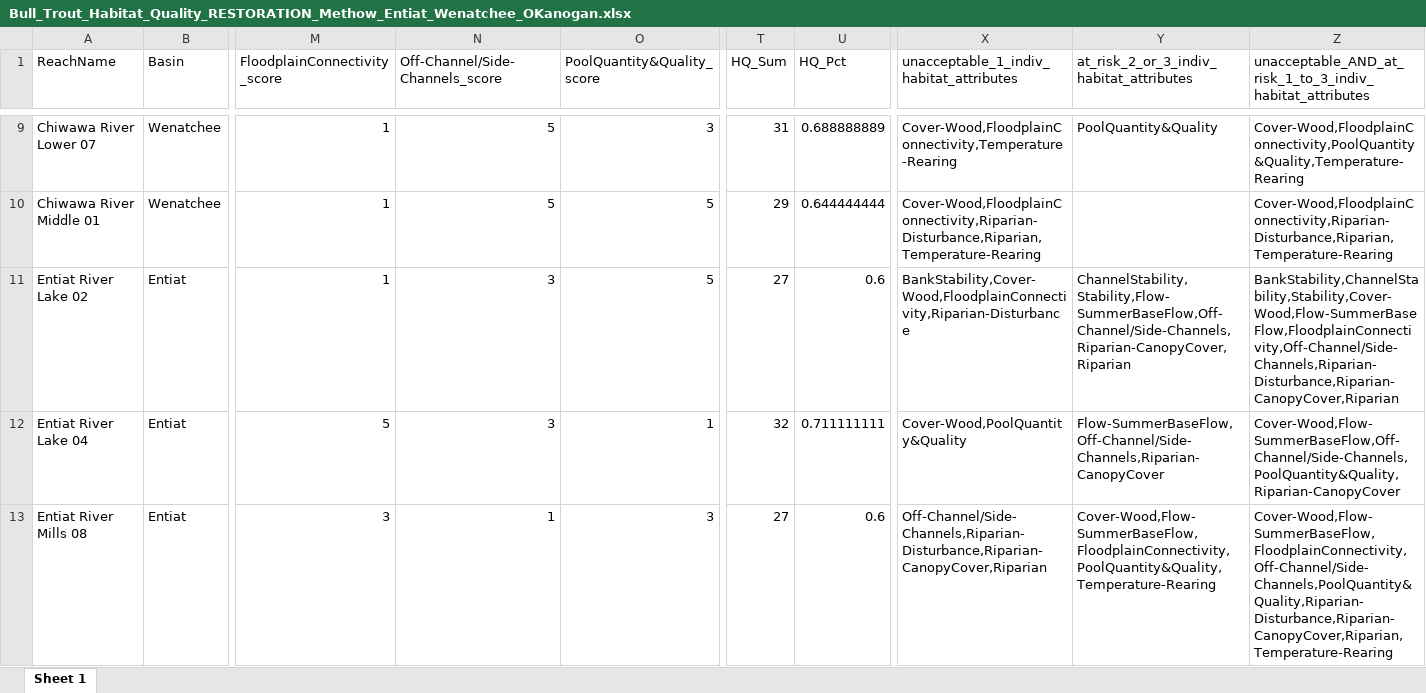
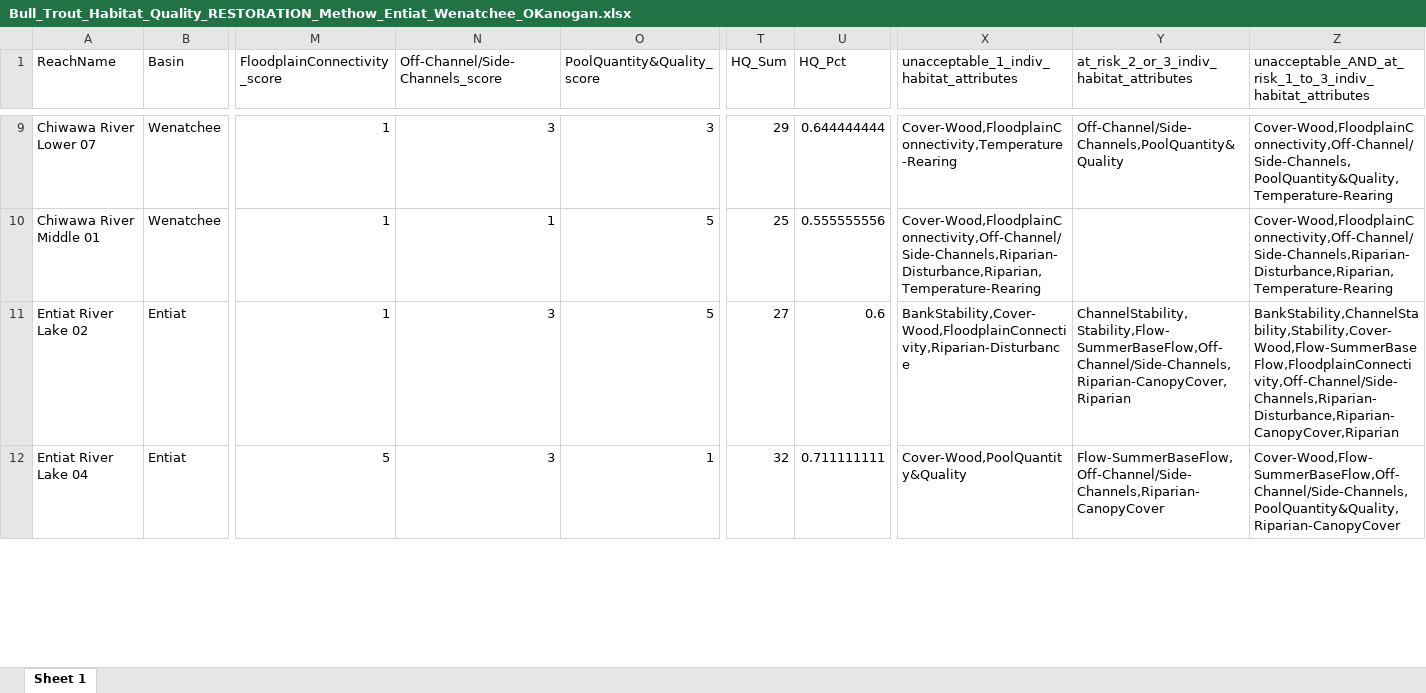
Before and after one commit to Upper-Columbia-Salmon-Recovery-Board/Prioritization_Step2_Data_R_Project, an Excel workbook: Output/Bull_Trout_Habitat_Quality_RESTORATION_Methow_Entiat_Wenatchee_OKanogan.xlsx, sheet Sheet 1, drawn as a sheet; only a part is shown, gaps mark what is left out; values as stored, in another font and other column widths than the file's, no borders; removed rows and columns are numbered as before the commit, all else as after; rows hold the shown columns only; the diff covers the shown part only; the diff names each change by its address in the sheet, - before the commit and + after, or states it on an @@ line.

```diff
--- a/Output/Bull_Trout_Habitat_Quality_RESTORATION_Methow_Entiat_Wenatchee_OKanogan.xlsx (sheet Sheet 1)
+++ b/Output/Bull_Trout_Habitat_Quality_RESTORATION_Methow_Entiat_Wenatchee_OKanogan.xlsx (sheet Sheet 1)
-N9 (Off-Channel/Side-Channels_score): 5
+N9 (Off-Channel/Side-Channels_score): 3
-T9 (HQ_Sum): 31
+T9 (HQ_Sum): 29
-U9 (HQ_Pct): 0.688888889
+U9 (HQ_Pct): 0.644444444
-Y9: PoolQuantity&Quality
+Y9: Off-Channel/Side-Channels,PoolQuantity&Quality
-Z9: Cover-Wood,FloodplainConnectivity,PoolQuantity&Quality,Temperature-Rearing
+Z9: Cover-Wood,FloodplainConnectivity,Off-Channel/Side-Channels,PoolQuantity&Quality,Temperature-Rearing
-N10 (Off-Channel/Side-Channels_score): 5
+N10 (Off-Channel/Side-Channels_score): 1
-T10 (HQ_Sum): 29
+T10 (HQ_Sum): 25
-U10 (HQ_Pct): 0.644444444
+U10 (HQ_Pct): 0.555555556
-X10: Cover-Wood,FloodplainConnectivity,Riparian-Disturbance,Riparian,Temperature-Rearing
+X10: Cover-Wood,FloodplainConnectivity,Off-Channel/Side-Channels,Riparian-Disturbance,Riparian,Temperature-Rearing
-Z10: Cover-Wood,FloodplainConnectivity,Riparian-Disturbance,Riparian,Temperature-Rearing
+Z10: Cover-Wood,FloodplainConnectivity,Off-Channel/Side-Channels,Riparian-Disturbance,Riparian,Temperature-Rearing
-row 13: Entiat River Mills 08 | Entiat | 3 | 1 | 3 | 27 | 0.6 | Off-Channel/Side-Channels,Riparian-Disturbance,Riparian-CanopyCover,Riparian | Cover-Wood,Flow-SummerBaseFlow,FloodplainConnectivity,PoolQuantity&Quality,Temperature-Rearing | Cover-Wood,Flow-SummerBaseFlow,FloodplainConnectivity,Off-Channel/Side-Channels,PoolQuantity&Quality,Riparian-Disturbance,Riparian-CanopyCover,Riparian,Temperature-Rearing
```
Also changed, not shown: 1 added row, 4 removed rows and 35 edited cells elsewhere in this sheet, Output/Protection_Prioritization_Output_for_WebMap_Table_Tier_1_2_edited.xlsx, Output/Restoration_Prioritization_Output_for_WebMap_Table_Tier_1_2_edited.xlsx, 33 other files.
